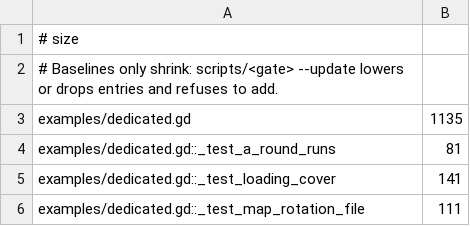
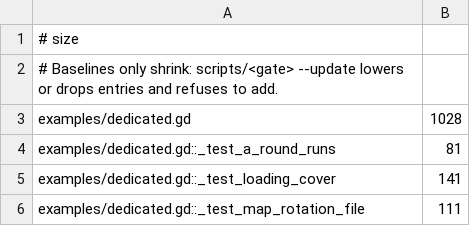
Before and after one commit to zees-games/game-hide-n-seek, a TSV file: ci/efficiency/size.tsv, drawn as a sheet; only a part is shown; the diff covers the shown part only.

```diff
--- a/ci/efficiency/size.tsv
+++ b/ci/efficiency/size.tsv
@@ -2,3 +2,3 @@
 # Baselines only shrink: scripts/<gate> --update lowers or drops entries and refuses to add.
-examples/dedicated.gd	1135
+examples/dedicated.gd	1028
 examples/dedicated.gd::_test_a_round_runs	81
```
Also changed, not shown: 4 removed rows and 13 edited cells elsewhere in this file, 2 other files.
